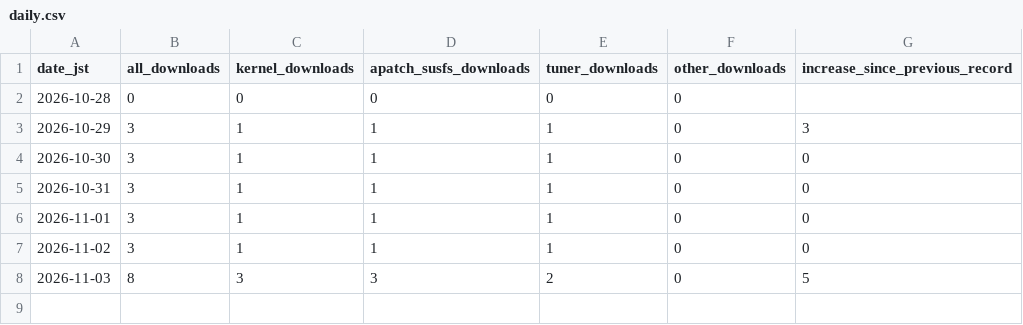
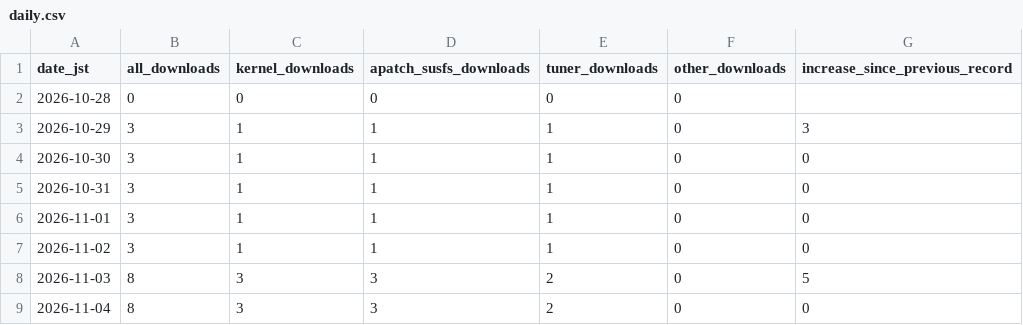
Before and after one commit to lovers-jp/Lovers_Kernel_APatch, a CSV file: stats/daily.csv, drawn as a sheet; the diff names each change by its address in the sheet, - before the commit and + after, or states it on an @@ line.

```diff
--- a/stats/daily.csv
+++ b/stats/daily.csv
+row 9: 2026-11-04 | 8 | 3 | 3 | 2 | 0 | 0
```
Also changed, not shown: stats/latest.csv, 2 other files.
